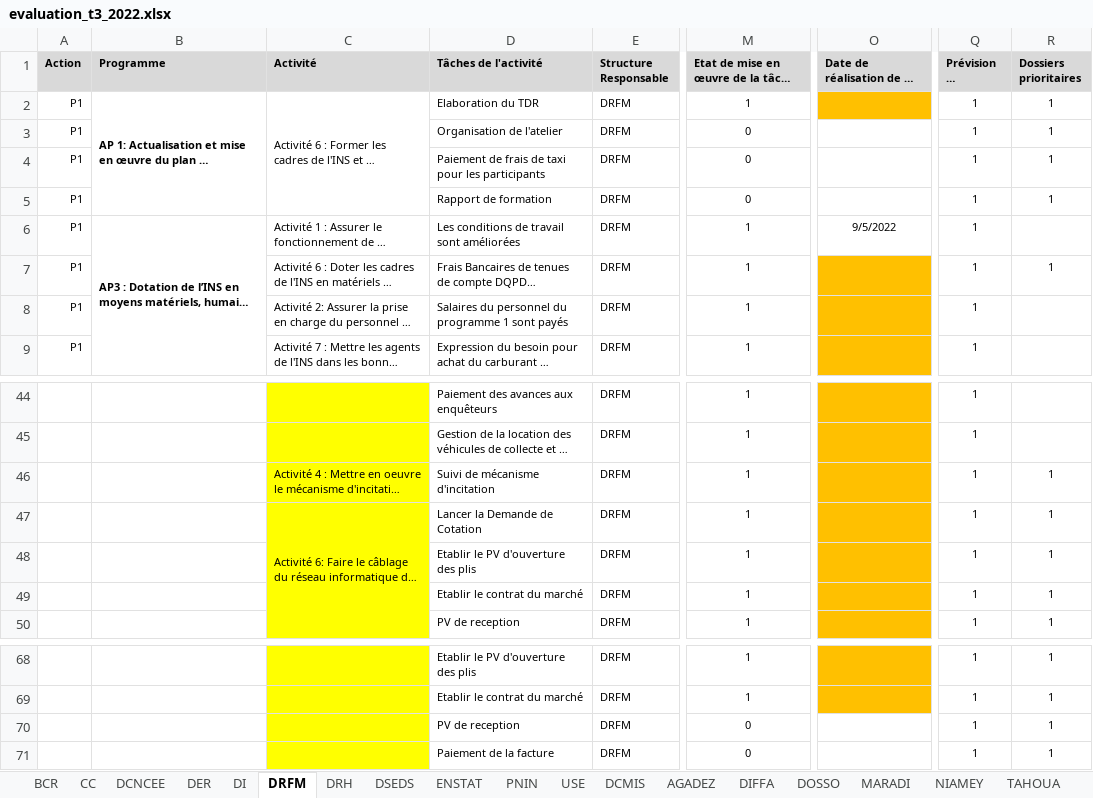
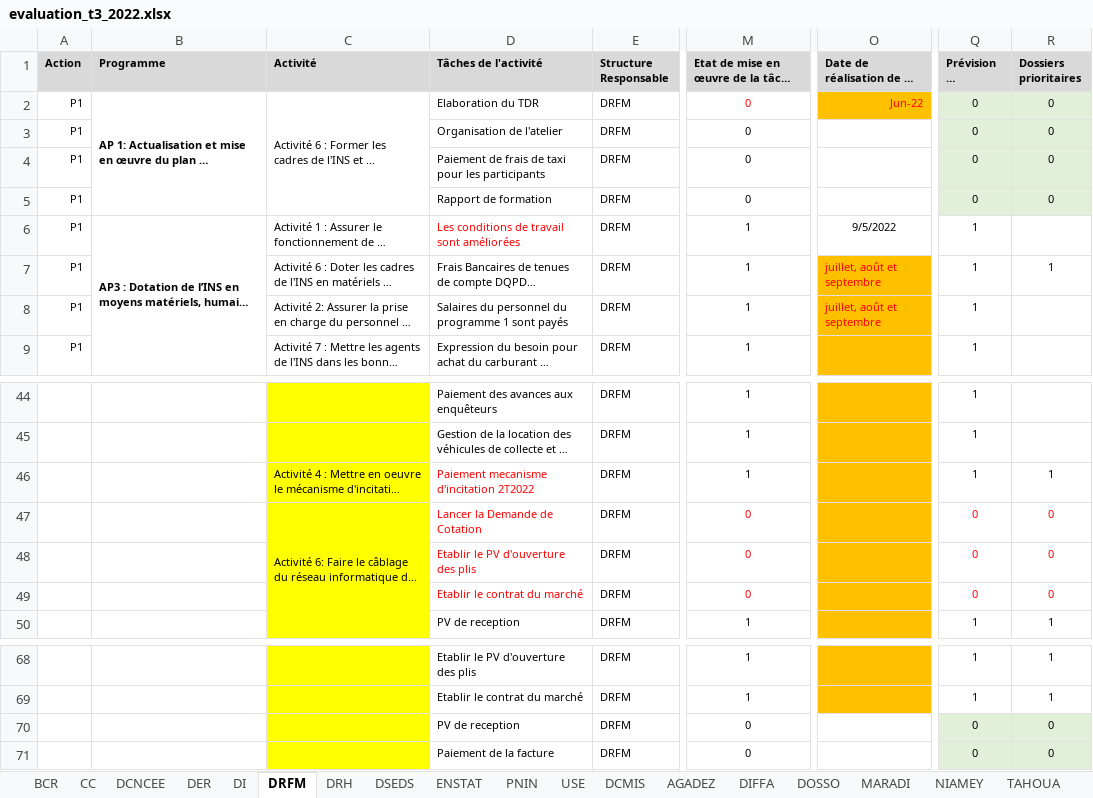
Before and after one commit to Abdoussalam/Evaluation_PAP, an Excel workbook: donnees/evaluation_t3_2022.xlsx, sheet DRFM, drawn as a sheet; only a part is shown, gaps mark what is left out; long unchanged cells end in …; values as stored, in another font and other column widths than the file's, no borders; the diff covers the shown part only; the diff names each change by its address in the sheet, - before the commit and + after, or states it on an @@ line.

```diff
--- a/donnees/evaluation_t3_2022.xlsx (sheet DRFM)
+++ b/donnees/evaluation_t3_2022.xlsx (sheet DRFM)
-M2: 1
+M2: 0
-M2 text colour: black
+M2 text colour: #FF0000
-O2: (empty)
+O2: Jun-22
-Q2:Q5 (Prévision T3 (A ne pas modifier)): 1
+Q2:Q5 (Prévision T3 (A ne pas modifier)): 0
-Q2:R5 fill: none
+Q2:R5 fill: #E2F0D9
-R2:R5 (Dossiers prioritaires): 1
+R2:R5 (Dossiers prioritaires): 0
-D6 text colour: black
+D6 text colour: #FF0000
-O7:O8: (empty)
+O7:O8: juillet, août et septembre
-D46 (Tâches de l'activité): Suivi de mécanisme d'incitation
+D46 (Tâches de l'activité): Paiement mecanisme d'incitation 2T2022
-D46:D49 text colour: black
+D46:D49 text colour: #FF0000
-M47:M49: 1
+M47:M49: 0
-M47:M49 text colour: black
+M47:M49 text colour: #FF0000
-Q47:Q49 (Prévision T3 (A ne pas modifier)): 1
+Q47:Q49 (Prévision T3 (A ne pas modifier)): 0
-Q47:R49 text colour: black
+Q47:R49 text colour: #FF0000
-R47:R49 (Dossiers prioritaires): 1
+R47:R49 (Dossiers prioritaires): 0
-Q70:Q71 (Prévision T3 (A ne pas modifier)): 1
+Q70:Q71 (Prévision T3 (A ne pas modifier)): 0
-Q70:R71 fill: none
+Q70:R71 fill: #E2F0D9
-R70:R71 (Dossiers prioritaires): 1
+R70:R71 (Dossiers prioritaires): 0
```
Also changed, not shown: 25 edited cells elsewhere in this sheet, sheet DRH.
